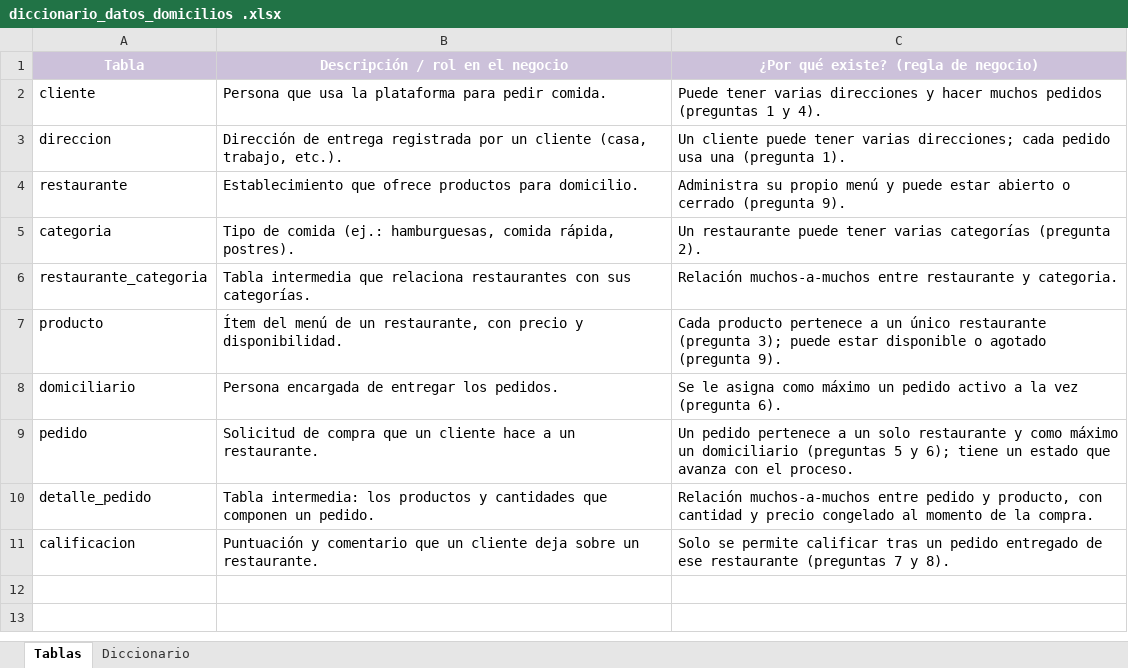
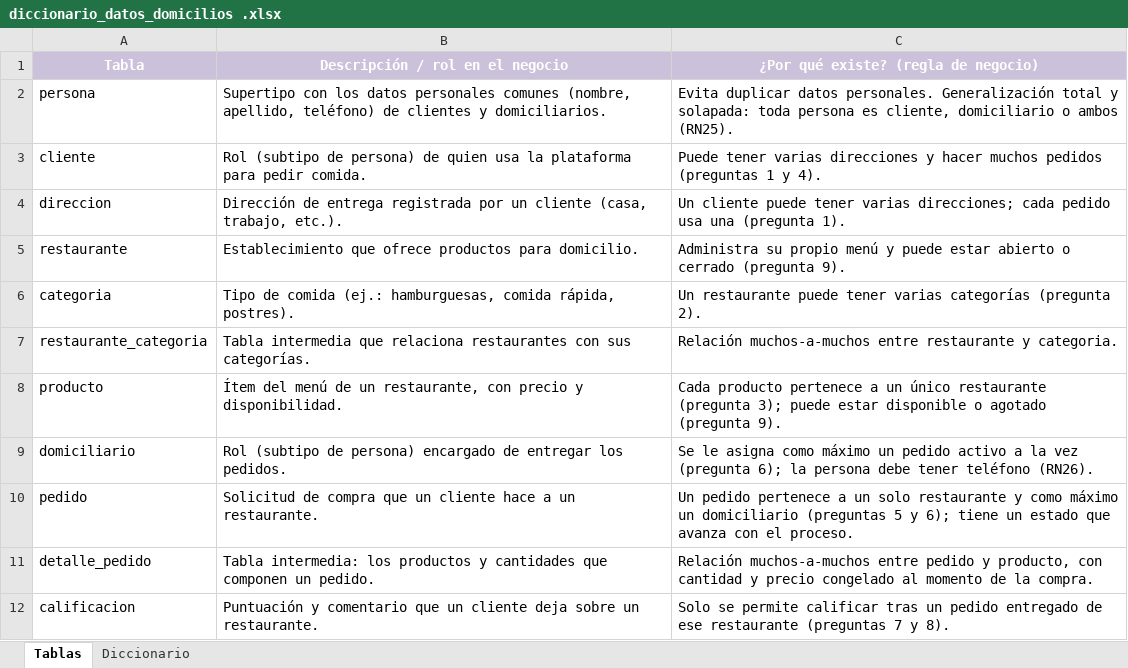
Before and after one commit to MiguelVasquezA/BlinkDelivery, an Excel workbook: docs/diccionario_datos_domicilios .xlsx, sheet Tablas, drawn as a sheet; values as stored, in another font and other column widths than the file's, no borders; addresses are those after the commit; the diff names each change by its address in the sheet, - before the commit and + after, or states it on an @@ line.

Commit message:
docs: agregar generalizacion Persona para Cliente y Domiciliario

```diff
--- a/docs/diccionario_datos_domicilios .xlsx (sheet Tablas)
+++ b/docs/diccionario_datos_domicilios .xlsx (sheet Tablas)
+row 2: persona | Supertipo con los datos personales comunes (nombre, apellido, teléfono) de clientes y domiciliarios. | Evita duplicar datos personales. Generalización total y solapada: toda persona es cliente, domiciliario o ambos (RN25).
-B3 (Descripción / rol en el negocio): Persona que usa la…
+B3 (Descripción / rol en el negocio): Rol (subtipo de persona) de quien usa la…
-B9 (Descripción / rol en el negocio): Persona encargada de entregar…
+B9 (Descripción / rol en el negocio): Rol (subtipo de persona) encargado de entregar…
-C9: …vez (pregunta 6).
+C9: …vez (pregunta 6); la persona debe tener teléfono (RN26).
```
Also changed, not shown: sheet Diccionario, 3 other files.
